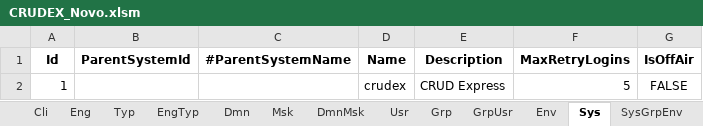
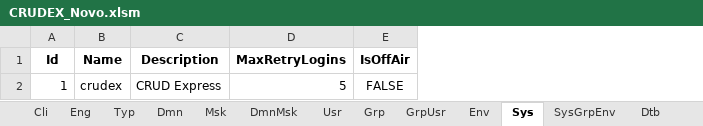
Before and after one commit to joaolabrego/CRUDEX, an Excel workbook: CRUDEX/Assets/CRUDEX_Novo.xlsm, sheet Sys, drawn as a sheet; values as stored, in another font and other column widths than the file's, no borders; the diff names each change by its address in the sheet, - before the commit and + after, or states it on an @@ line.

```diff
--- a/CRUDEX/Assets/CRUDEX_Novo.xlsm (sheet Sys)
+++ b/CRUDEX/Assets/CRUDEX_Novo.xlsm (sheet Sys)
-sheet tab: EngTyp
-column B (ParentSystemId), empty
-column C (#ParentSystemName), empty
```
Also changed, not shown: sheet Msk, sheet Typ, sheet Cli, sheet Env, sheet DmnMsk, sheet Dmn, 2 more sheets, 1 other file.
